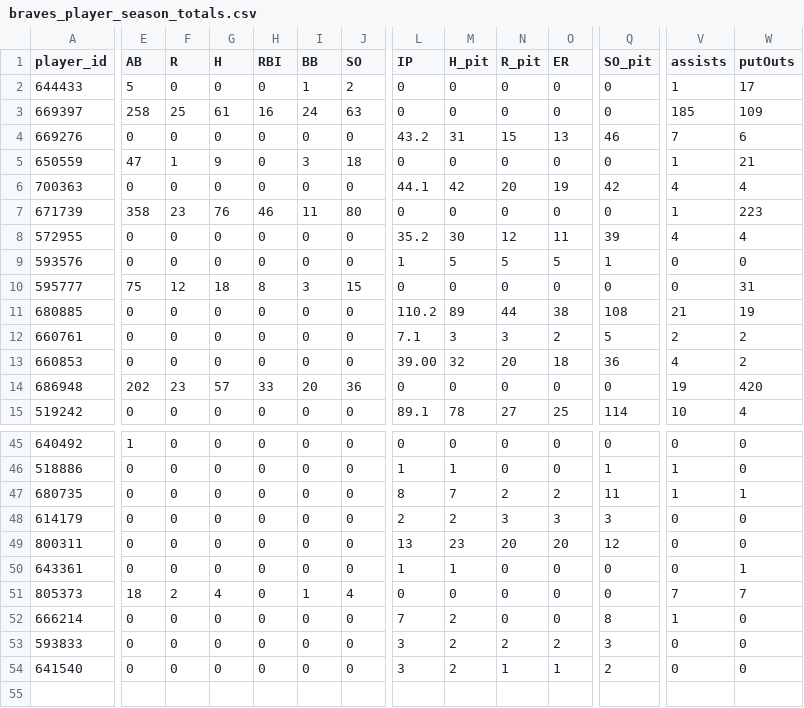
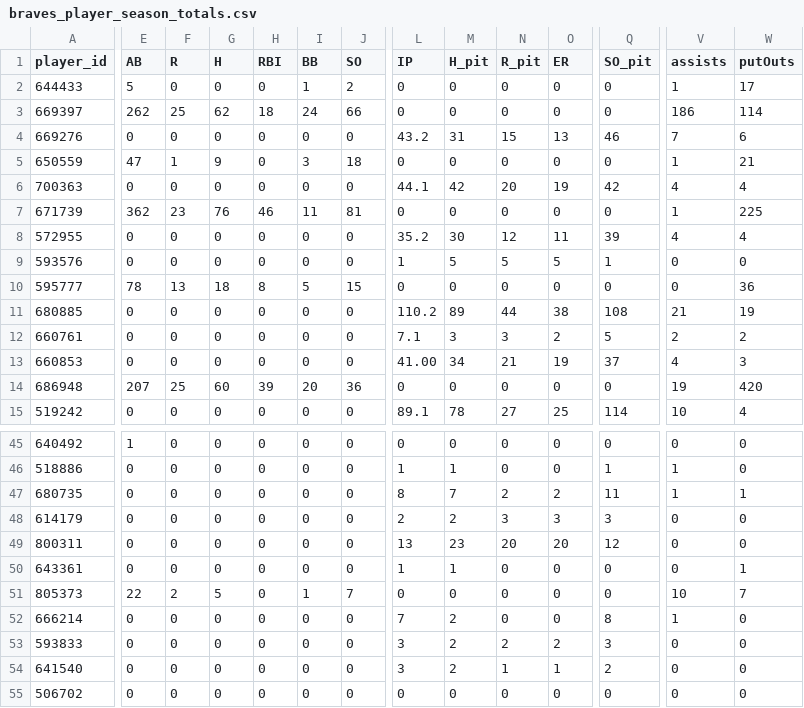
Before and after one commit to Floodplain4/Braves_Stats, a CSV file: braves_player_season_totals.csv, drawn as a sheet; only a part is shown, gaps mark what is left out; rows hold the shown columns only; the diff covers the shown part only; the diff names each change by its address in the sheet, - before the commit and + after, or states it on an @@ line.

```diff
--- a/braves_player_season_totals.csv
+++ b/braves_player_season_totals.csv
-E3 (AB): 258
+E3 (AB): 262
-G3 (H): 61
+G3 (H): 62
-H3 (RBI): 16
+H3 (RBI): 18
-J3 (SO): 63
+J3 (SO): 66
-V3 (assists): 185
+V3 (assists): 186
-W3 (putOuts): 109
+W3 (putOuts): 114
-E7 (AB): 358
+E7 (AB): 362
-J7 (SO): 80
+J7 (SO): 81
-W7 (putOuts): 223
+W7 (putOuts): 225
-E10 (AB): 75
+E10 (AB): 78
-F10 (R): 12
+F10 (R): 13
-I10 (BB): 3
+I10 (BB): 5
-W10 (putOuts): 31
+W10 (putOuts): 36
-L13 (IP): 39.00
+L13 (IP): 41.00
-M13 (H_pit): 32
+M13 (H_pit): 34
-N13 (R_pit): 20
+N13 (R_pit): 21
-O13 (ER): 18
+O13 (ER): 19
-Q13 (SO_pit): 36
+Q13 (SO_pit): 37
-W13 (putOuts): 2
+W13 (putOuts): 3
-E14 (AB): 202
+E14 (AB): 207
-F14 (R): 23
+F14 (R): 25
-G14 (H): 57
+G14 (H): 60
-H14 (RBI): 33
+H14 (RBI): 39
-E51 (AB): 18
+E51 (AB): 22
-G51 (H): 4
+G51 (H): 5
-J51 (SO): 4
+J51 (SO): 7
-V51 (assists): 7
+V51 (assists): 10
+row 55: 506702 | 0 | 0 | 0 | 0 | 0 | 0 | 0 | 0 | 0 | 0 | 0 | 0 | 0
```
Also changed, not shown: 51 edited cells elsewhere in this file.
